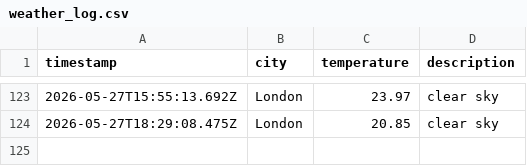
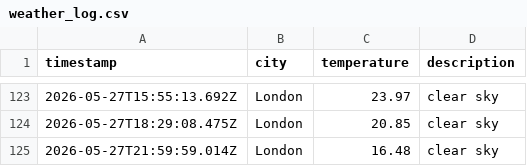
Before and after one commit to ArshaanSindhwani/weather-ops, a CSV file: data/weather_log.csv, drawn as a sheet; only a part is shown, gaps mark what is left out; the diff names each change by its address in the sheet, - before the commit and + after, or states it on an @@ line.

```diff
--- a/data/weather_log.csv
+++ b/data/weather_log.csv
+row 125: 2026-05-27T21:59:59.014Z | London | 16.48 | clear sky
```
Also changed, not shown: 1 other file.
